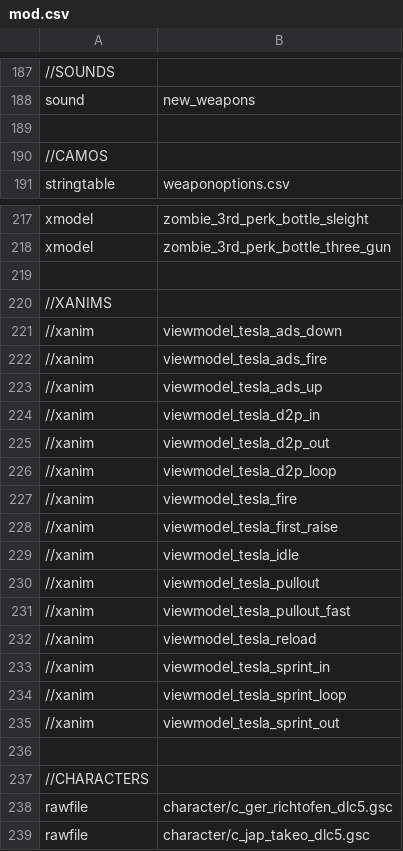
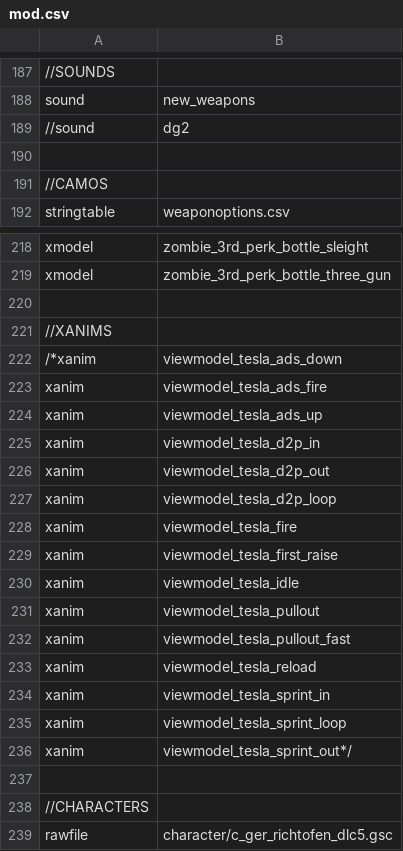
Before and after one commit to Jbleezy/BO1-Reimagined, a CSV file: mod.csv, drawn as a sheet; only a part is shown, gaps mark what is left out; the shorter side is filled out with more unchanged rows; addresses are those after the commit; the diff names each change by its address in the sheet, - before the commit and + after, or states it on an @@ line.

Commit message:
COTD sidequest reward, waffe weapon sounds
COTD sidequest reward: upgraded Wunderwaffe from every Wunderwaffe
powerup for the rest of the game.
Added wunderwaffe weapon sounds to use later.

```diff
--- a/mod.csv
+++ b/mod.csv
+row 189: //sound | dg2
-A222: //xanim
+A222: /*xanim
-A223:A236: //xanim
+A223:A236: xanim
-B236: viewmodel_tesla_sprint_out
+B236: viewmodel_tesla_sprint_out*/
```
Also changed, not shown: weaponOptions.csv, 4 other files.
